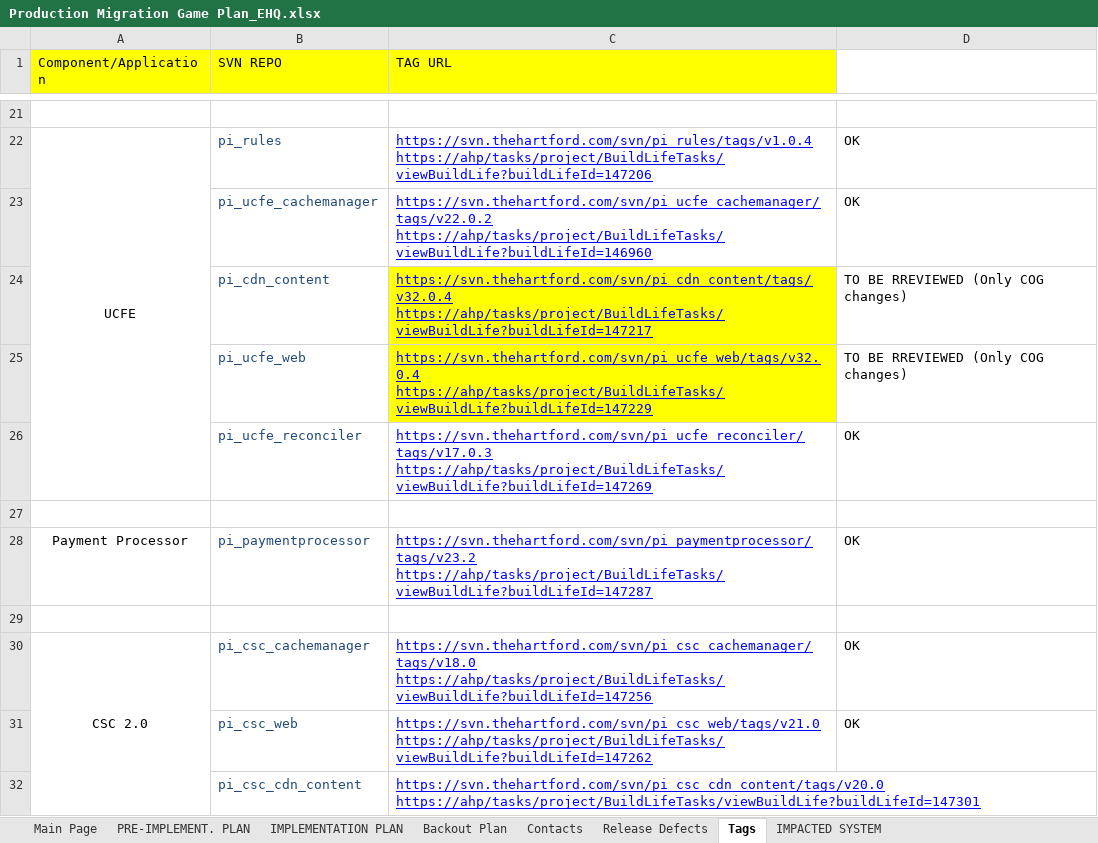
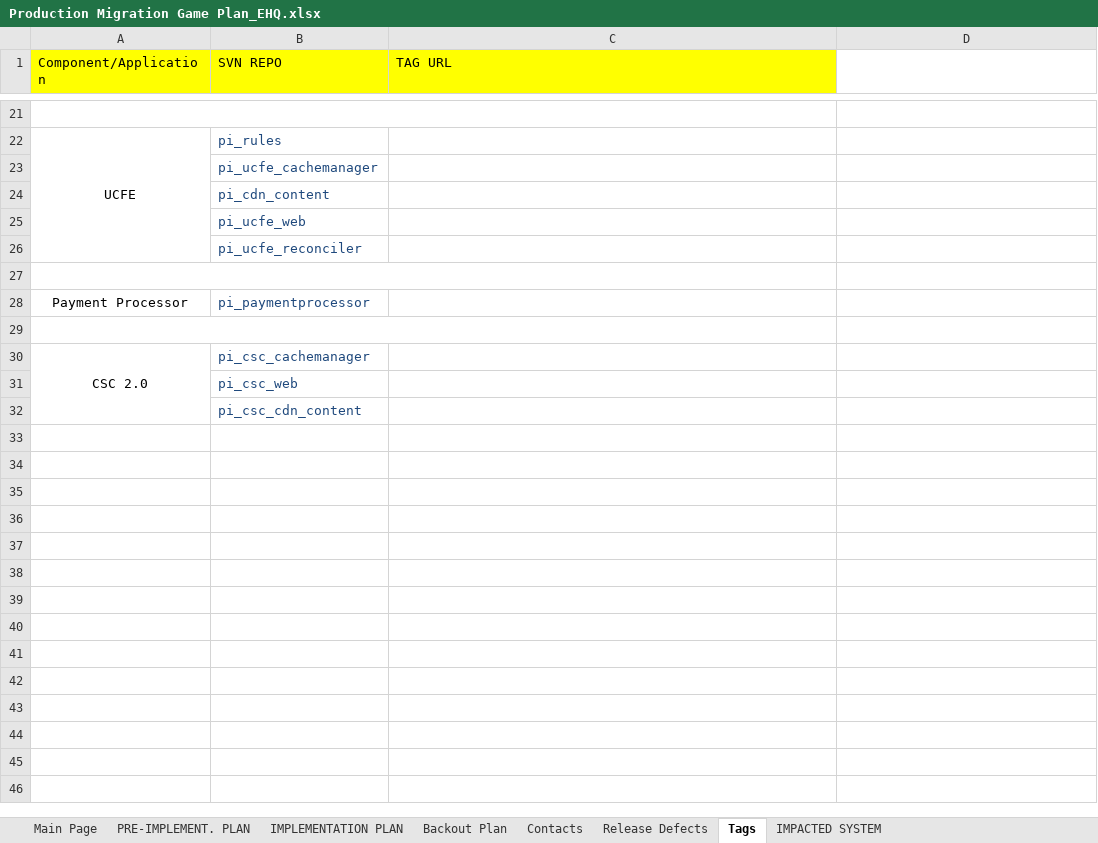
Before and after one commit to mshaw2/AssignmentFour, an Excel workbook: Production Migration Game Plan_EHQ.xlsx, sheet Tags, drawn as a sheet; only a part is shown, gaps mark what is left out; values as stored, in another font and other column widths than the file's, no borders; removed rows and columns are numbered as before the commit, all else as after; ↵ is a line break in a cell; the diff covers the shown part only; the diff names each change by its address in the sheet, - before the commit and + after, or states it on an @@ line.

```diff
--- a/Production Migration Game Plan_EHQ.xlsx (sheet Tags)
+++ b/Production Migration Game Plan_EHQ.xlsx (sheet Tags)
+A21:C21 merged
-C22 (TAG URL): https://svn.thehartford.com/svn/pi_rules/tags/v1.0.4 ↵ https://ahp/tasks/project/BuildLifeTasks/viewBuildLife?buildLifeId=147206
+C22 (TAG URL): (empty)
-D22: OK
+D22: (empty)
-row 23:  | pi_ucfe_cachemanager | https://svn.thehartford.com/svn/pi_ucfe_cachemanager/tags/v22.0.2 ↵ https://ahp/tasks/project/BuildLifeTasks/viewBuildLife?buildLifeId=146960 | OK
-row 24:  | pi_cdn_content | https://svn.thehartford.com/svn/pi_cdn_content/tags/v32.0.4 ↵ https://ahp/tasks/project/BuildLifeTasks/viewBuildLife?buildLifeId=147217 | TO BE RREVIEWED (Only COG changes)
-row 25:  | pi_ucfe_web | https://svn.thehartford.com/svn/pi_ucfe_web/tags/v32.0.4 ↵ https://ahp/tasks/project/BuildLifeTasks/viewBuildLife?buildLifeId=147229 | TO BE RREVIEWED (Only COG changes)
-row 26:  | pi_ucfe_reconciler | https://svn.thehartford.com/svn/pi_ucfe_reconciler/tags/v17.0.3 ↵ https://ahp/tasks/project/BuildLifeTasks/viewBuildLife?buildLifeId=147269 | OK
+row 23:  | pi_ucfe_cachemanager
+row 24:  | pi_cdn_content
+row 25:  | pi_ucfe_web
+row 26:  | pi_ucfe_reconciler
+A27:C27 merged
-C28 (TAG URL): https://svn.thehartford.com/svn/pi_paymentprocessor/tags/v23.2 ↵ https://ahp/tasks/project/BuildLifeTasks/viewBuildLife?buildLifeId=147287
+C28 (TAG URL): (empty)
-D28: OK
+D28: (empty)
+A29:C29 merged
-C30 (TAG URL): https://svn.thehartford.com/svn/pi_csc_cachemanager/tags/v18.0 ↵ https://ahp/tasks/project/BuildLifeTasks/viewBuildLife?buildLifeId=147256
+C30 (TAG URL): (empty)
-D30: OK
+D30: (empty)
-row 31:  | pi_csc_web | https://svn.thehartford.com/svn/pi_csc_web/tags/v21.0 ↵ https://ahp/tasks/project/BuildLifeTasks/viewBuildLife?buildLifeId=147262 | OK
-row 32:  | pi_csc_cdn_content | https://svn.thehartford.com/svn/pi_csc_cdn_content/tags/v20.0 ↵ https://ahp/tasks/project/BuildLifeTasks/viewBuildLife?buildLifeId=147301
+row 31:  | pi_csc_web
+row 32:  | pi_csc_cdn_content
```
Also changed, not shown: 17 added rows, 17 removed rows and 2 edited cells elsewhere in this sheet, sheet PRE-IMPLEMENT. PLAN, sheet IMPLEMENTATION PLAN.
